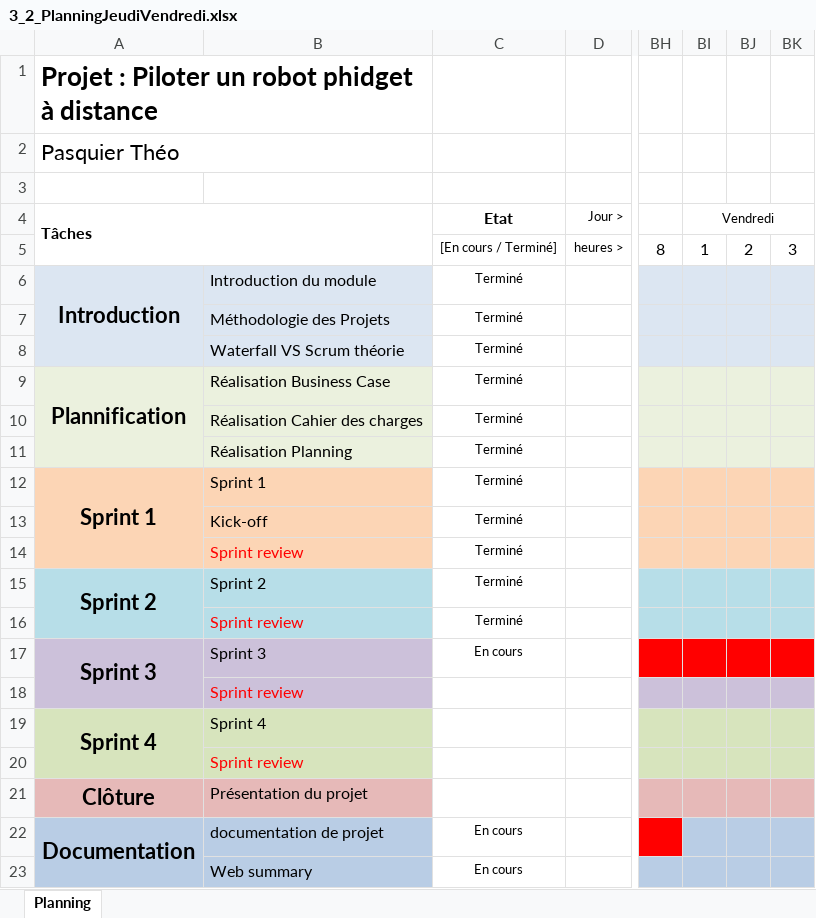
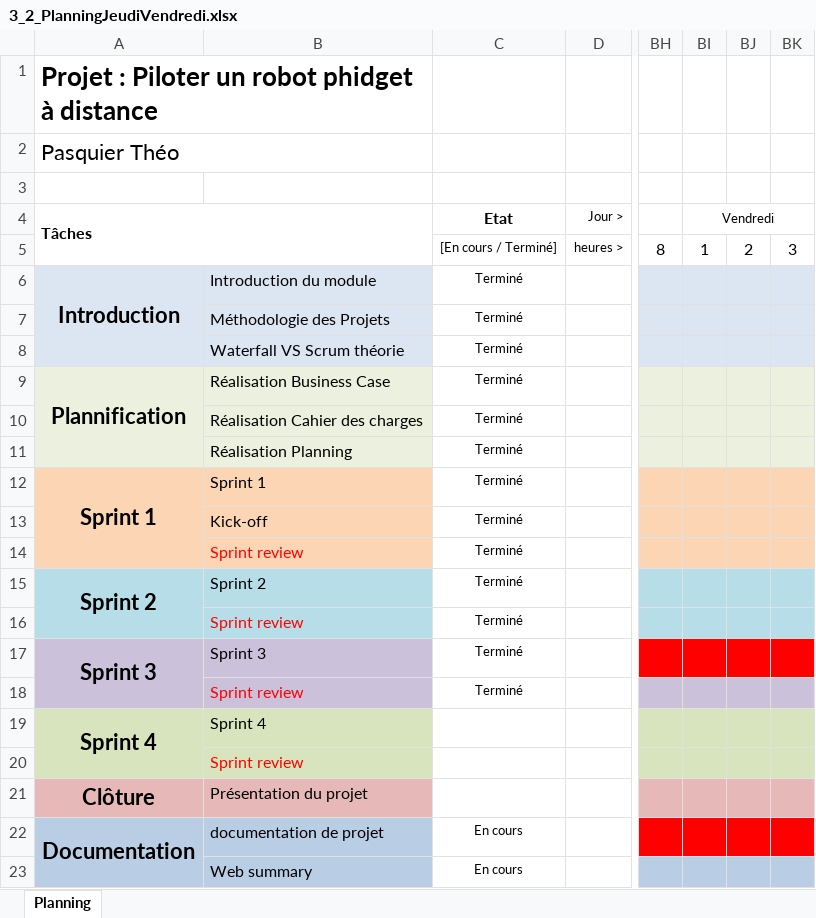
Before and after one commit to LuukMul08/306-G1-Piloter_un_robot_phidget_a_distance, an Excel workbook: documentation/3_2_PlanningJeudiVendredi.xlsx, sheet Planning, drawn as a sheet; only a part is shown, gaps mark what is left out; values as stored, in another font and other column widths than the file's, no borders; charts and pictures and conditional formats not drawn; the diff names each change by its address in the sheet, - before the commit and + after, or states it on an @@ line.

```diff
--- a/documentation/3_2_PlanningJeudiVendredi.xlsx (sheet Planning)
+++ b/documentation/3_2_PlanningJeudiVendredi.xlsx (sheet Planning)
-C17: En cours
+C17: Terminé
-C18: (empty)
+C18: Terminé
-BI22:BK22 fill: #B9CDE5
+BI22:BK22 fill: #FF0000
```
Also changed, not shown: charts or pictures, documentation/3_1_Journal-Theo-Pasquier.xlsx, 1 other file.
